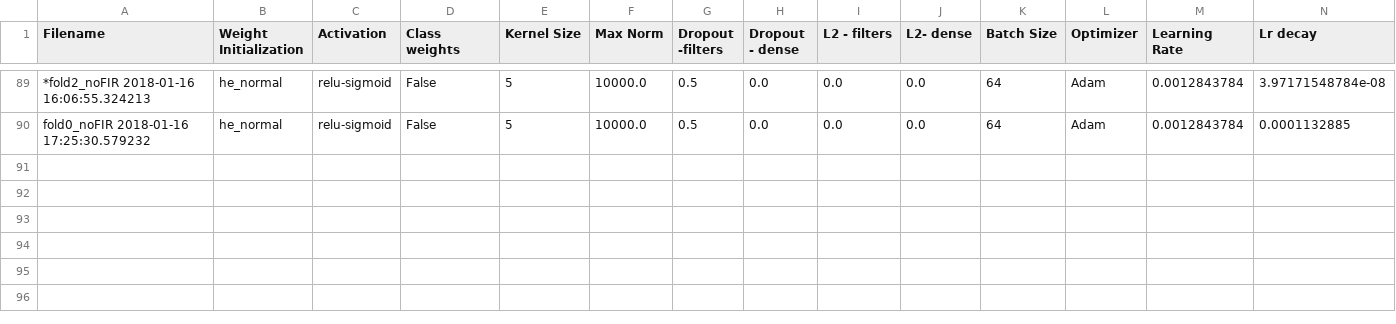
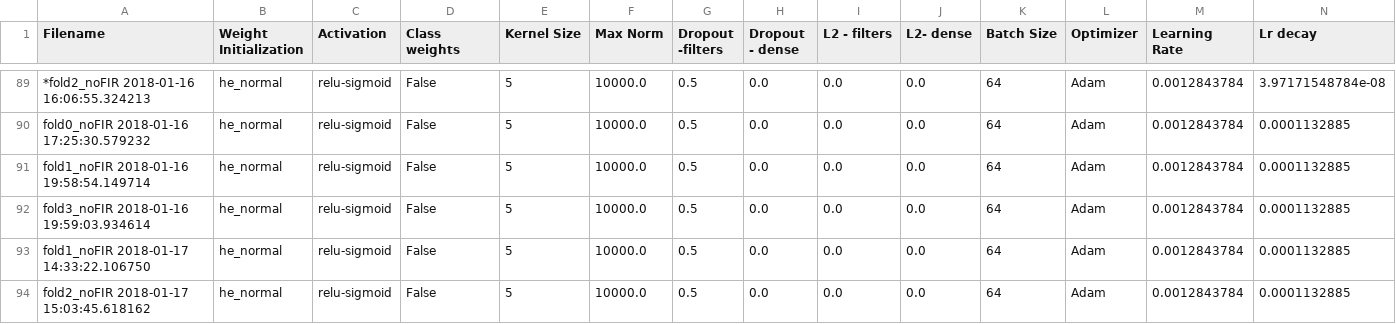
Before and after one commit to AhmedImtiazPrio/heartnet, a CSV file: codes/logs/results.csv, drawn as a sheet; only a part is shown, gaps mark what is left out; rows hold the shown columns only; the diff names each change by its address in the sheet, - before the commit and + after, or states it on an @@ line.

Commit message:
added embedding visualizer but not working properly, training with potes hyperparameters
Former-commit-id: b269c335e09bf6096dbe1c3b9e6331d7c9cb4185

```diff
--- a/codes/logs/results.csv
+++ b/codes/logs/results.csv
+row 91: fold1_noFIR 2018-01-16 19:58:54.149714 | he_normal | relu-sigmoid | False | 5 | 10000.0 | 0.5 | 0.0 | 0.0 | 0.0 | 64 | Adam | 0.0012843784 | 0.0001132885
+row 92: fold3_noFIR 2018-01-16 19:59:03.934614 | he_normal | relu-sigmoid | False | 5 | 10000.0 | 0.5 | 0.0 | 0.0 | 0.0 | 64 | Adam | 0.0012843784 | 0.0001132885
+row 93: fold1_noFIR 2018-01-17 14:33:22.106750 | he_normal | relu-sigmoid | False | 5 | 10000.0 | 0.5 | 0.0 | 0.0 | 0.0 | 64 | Adam | 0.0012843784 | 0.0001132885
+row 94: fold2_noFIR 2018-01-17 15:03:45.618162 | he_normal | relu-sigmoid | False | 5 | 10000.0 | 0.5 | 0.0 | 0.0 | 0.0 | 64 | Adam | 0.0012843784 | 0.0001132885
```
Also changed, not shown: 27 other files.
